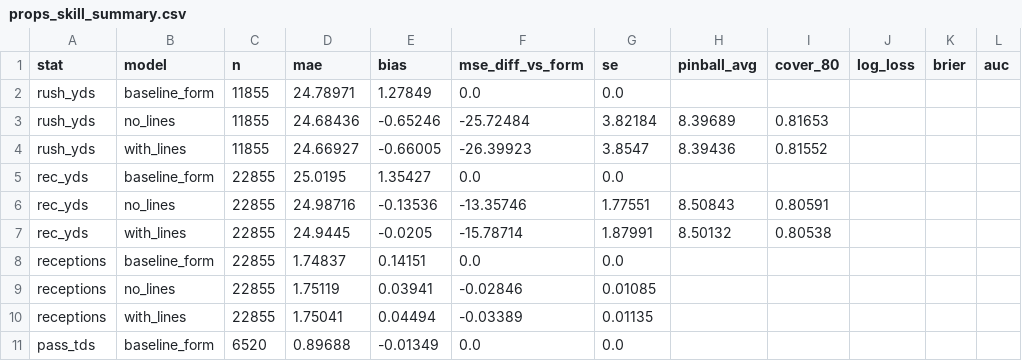
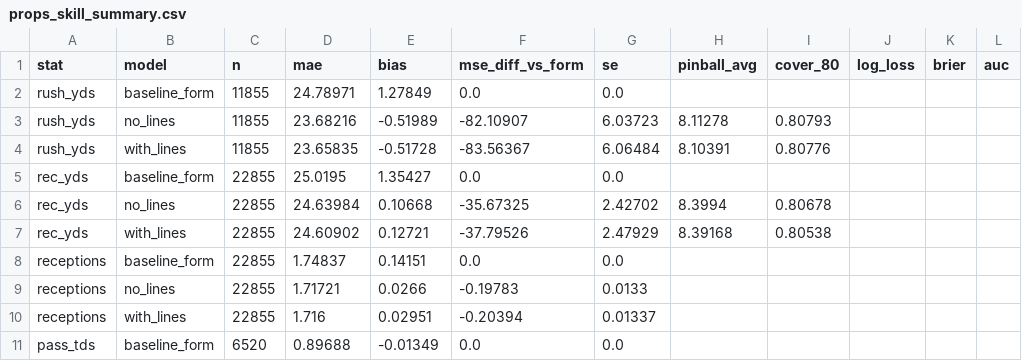
Before and after one commit to Webby234/NFL_Predictions, a CSV file: reports/props_skill_summary.csv, drawn as a sheet; only a part is shown; the diff covers the shown part only; the diff names each change by its address in the sheet, - before the commit and + after, or states it on an @@ line.

```diff
--- a/reports/props_skill_summary.csv
+++ b/reports/props_skill_summary.csv
-D3 (mae): 24.68436
+D3 (mae): 23.68216
-E3 (bias): -0.65246
+E3 (bias): -0.51989
-F3 (mse_diff_vs_form): -25.72484
+F3 (mse_diff_vs_form): -82.10907
-G3 (se): 3.82184
+G3 (se): 6.03723
-H3 (pinball_avg): 8.39689
+H3 (pinball_avg): 8.11278
-I3 (cover_80): 0.81653
+I3 (cover_80): 0.80793
-D4 (mae): 24.66927
+D4 (mae): 23.65835
-E4 (bias): -0.66005
+E4 (bias): -0.51728
-F4 (mse_diff_vs_form): -26.39923
+F4 (mse_diff_vs_form): -83.56367
-G4 (se): 3.8547
+G4 (se): 6.06484
-H4 (pinball_avg): 8.39436
+H4 (pinball_avg): 8.10391
-I4 (cover_80): 0.81552
+I4 (cover_80): 0.80776
-D6 (mae): 24.98716
+D6 (mae): 24.63984
-E6 (bias): -0.13536
+E6 (bias): 0.10668
-F6 (mse_diff_vs_form): -13.35746
+F6 (mse_diff_vs_form): -35.67325
-G6 (se): 1.77551
+G6 (se): 2.42702
-H6 (pinball_avg): 8.50843
+H6 (pinball_avg): 8.3994
-I6 (cover_80): 0.80591
+I6 (cover_80): 0.80678
-D7 (mae): 24.9445
+D7 (mae): 24.60902
-E7 (bias): -0.0205
+E7 (bias): 0.12721
-F7 (mse_diff_vs_form): -15.78714
+F7 (mse_diff_vs_form): -37.79526
-G7 (se): 1.87991
+G7 (se): 2.47929
-H7 (pinball_avg): 8.50132
+H7 (pinball_avg): 8.39168
-D9 (mae): 1.75119
+D9 (mae): 1.71721
-E9 (bias): 0.03941
+E9 (bias): 0.0266
-F9 (mse_diff_vs_form): -0.02846
+F9 (mse_diff_vs_form): -0.19783
-G9 (se): 0.01085
+G9 (se): 0.0133
-D10 (mae): 1.75041
+D10 (mae): 1.716
-E10 (bias): 0.04494
+E10 (bias): 0.02951
-F10 (mse_diff_vs_form): -0.03389
+F10 (mse_diff_vs_form): -0.20394
-G10 (se): 0.01135
+G10 (se): 0.01337
```
Also changed, not shown: 18 edited cells elsewhere in this file, reports/props_anytime_td_calibration.csv, reports/props_pass_tds_calibration.csv, 22 other files.
